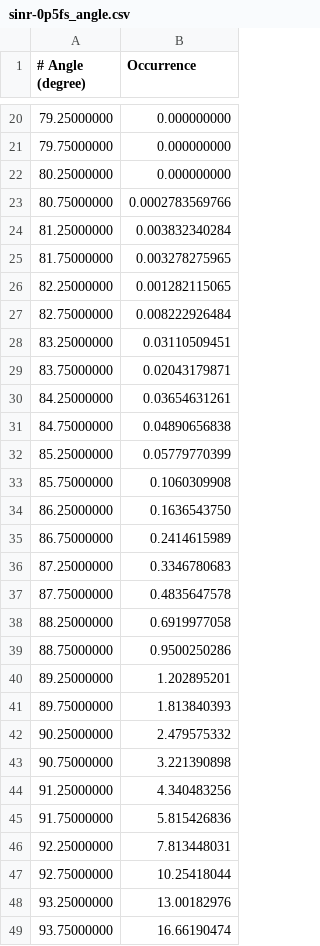
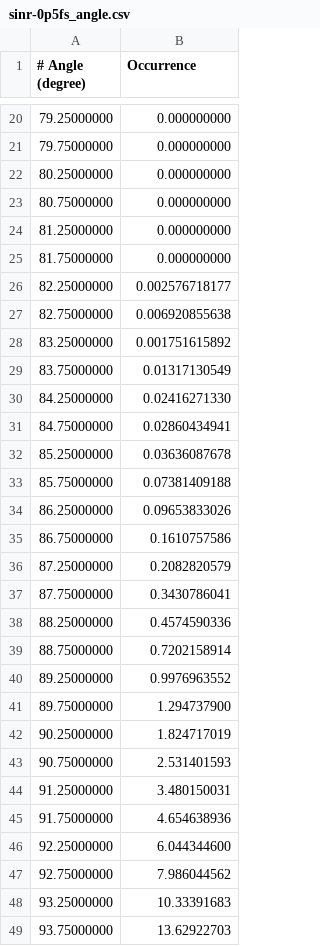
Before and after one commit to craabreu/solvation_tests, a CSV file: water/piny/results/sinr-0p5fs_angle.csv, drawn as a sheet; only a part is shown, gaps mark what is left out; the diff covers the shown part only.

```diff
--- a/water/piny/results/sinr-0p5fs_angle.csv
+++ b/water/piny/results/sinr-0p5fs_angle.csv
@@ -22,28 +22,28 @@
 80.25000000,  0.000000000
-80.75000000,  0.0002783569766
-81.25000000,  0.003832340284
-81.75000000,  0.003278275965
-82.25000000,  0.001282115065
-82.75000000,  0.008222926484
-83.25000000,  0.03110509451
-83.75000000,  0.02043179871
-84.25000000,  0.03654631261
-84.75000000,  0.04890656838
-85.25000000,  0.05779770399
-85.75000000,  0.1060309908
-86.25000000,  0.1636543750
-86.75000000,  0.2414615989
-87.25000000,  0.3346780683
-87.75000000,  0.4835647578
-88.25000000,  0.6919977058
-88.75000000,  0.9500250286
-89.25000000,  1.202895201
-89.75000000,  1.813840393
-90.25000000,  2.479575332
-90.75000000,  3.221390898
-91.25000000,  4.340483256
-91.75000000,  5.815426836
-92.25000000,  7.813448031
-92.75000000,  10.25418044
-93.25000000,  13.00182976
-93.75000000,  16.66190474
+80.75000000,  0.000000000
+81.25000000,  0.000000000
+81.75000000,  0.000000000
+82.25000000,  0.002576718177
+82.75000000,  0.006920855638
+83.25000000,  0.001751615892
+83.75000000,  0.01317130549
+84.25000000,  0.02416271330
+84.75000000,  0.02860434941
+85.25000000,  0.03636087678
+85.75000000,  0.07381409188
+86.25000000,  0.09653833026
+86.75000000,  0.1610757586
+87.25000000,  0.2082820579
+87.75000000,  0.3430786041
+88.25000000,  0.4574590336
+88.75000000,  0.7202158914
+89.25000000,  0.9976963552
+89.75000000,  1.294737900
+90.25000000,  1.824717019
+90.75000000,  2.531401593
+91.25000000,  3.480150031
+91.75000000,  4.654638936
+92.25000000,  6.044344600
+92.75000000,  7.986044562
+93.25000000,  10.33391683
+93.75000000,  13.62922703
```
Also changed, not shown: 72 edited cells elsewhere in this file, water/piny/results/sinr-0p5fs_bond.csv, water/piny/results/sinr-0p5fs_combined.csv, 4 other files.
